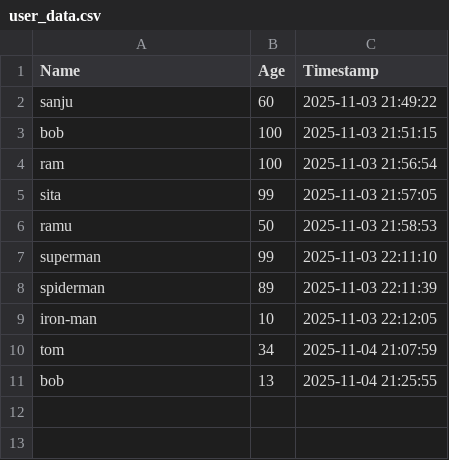
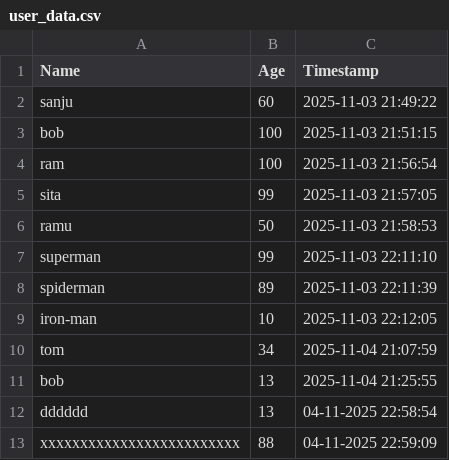
Before and after one commit to sanjeevshar/csv, a CSV file: flask/user_data.csv, drawn as a sheet; the diff names each change by its address in the sheet, - before the commit and + after, or states it on an @@ line.

```diff
--- a/flask/user_data.csv
+++ b/flask/user_data.csv
+row 12: dddddd | 13 | 04-11-2025 22:58:54
+row 13: xxxxxxxxxxxxxxxxxxxxxxxxx | 88 | 04-11-2025 22:59:09
```
Also changed, not shown: 7 other files.
